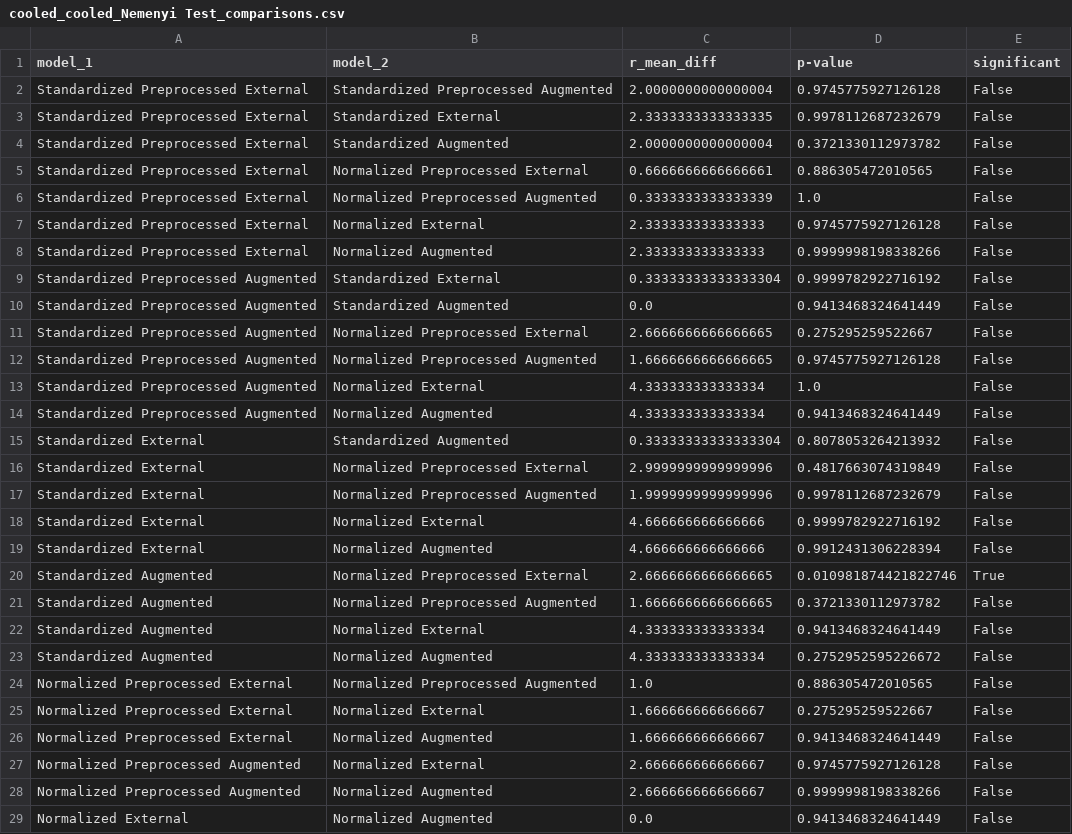
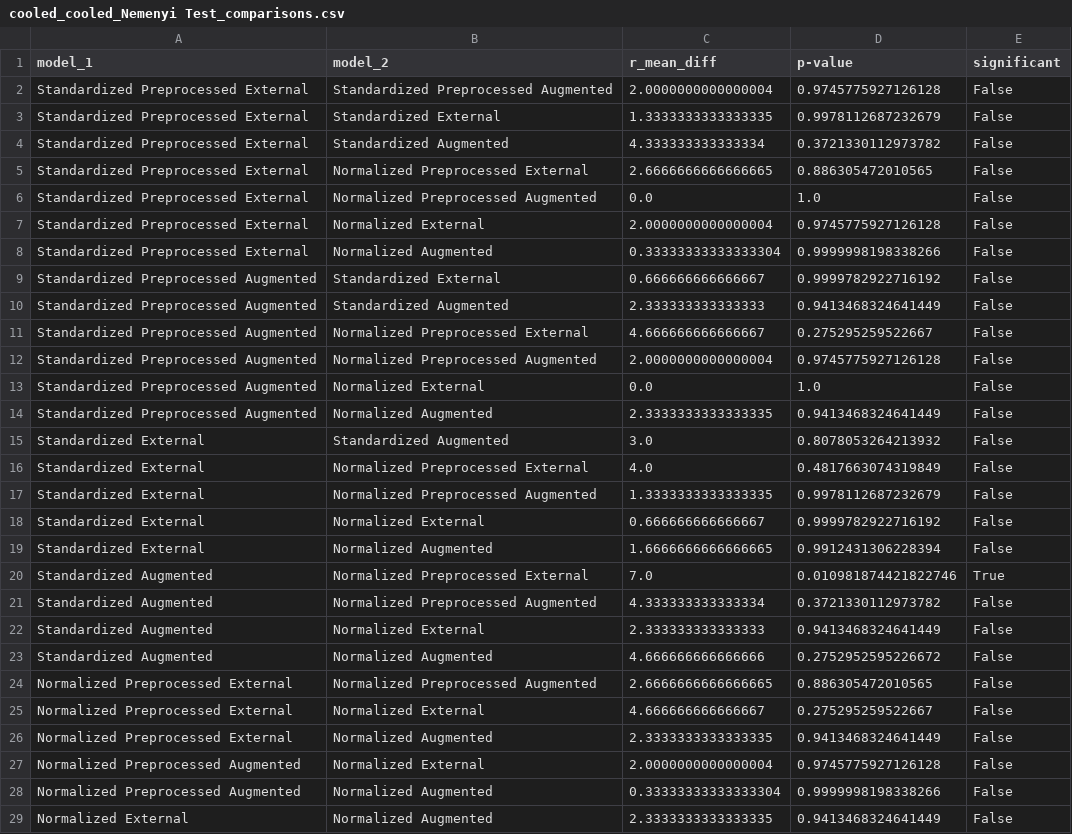
Before and after one commit to woaine/calcifer, a CSV file: reports/results/testing/cooled/cooled/cooled_cooled_Nemenyi Test_comparisons.csv, drawn as a sheet.

```diff
--- a/reports/results/testing/cooled/cooled/cooled_cooled_Nemenyi Test_comparisons.csv
+++ b/reports/results/testing/cooled/cooled/cooled_cooled_Nemenyi Test_comparisons.csv
@@ -2,28 +2,28 @@ model_1,model_2,r_mean_diff,p-value,significant
 Standardized Preprocessed External,Standardized Preprocessed Augmented,2.0000000000000004,0.9745775927126128,False
-Standardized Preprocessed External,Standardized External,2.3333333333333335,0.9978112687232679,False
-Standardized Preprocessed External,Standardized Augmented,2.0000000000000004,0.3721330112973782,False
-Standardized Preprocessed External,Normalized Preprocessed External,0.6666666666666661,0.886305472010565,False
-Standardized Preprocessed External,Normalized Preprocessed Augmented,0.3333333333333339,1.0,False
-Standardized Preprocessed External,Normalized External,2.333333333333333,0.9745775927126128,False
-Standardized Preprocessed External,Normalized Augmented,2.333333333333333,0.9999998198338266,False
-Standardized Preprocessed Augmented,Standardized External,0.33333333333333304,0.9999782922716192,False
-Standardized Preprocessed Augmented,Standardized Augmented,0.0,0.9413468324641449,False
-Standardized Preprocessed Augmented,Normalized Preprocessed External,2.6666666666666665,0.275295259522667,False
-Standardized Preprocessed Augmented,Normalized Preprocessed Augmented,1.6666666666666665,0.9745775927126128,False
-Standardized Preprocessed Augmented,Normalized External,4.333333333333334,1.0,False
-Standardized Preprocessed Augmented,Normalized Augmented,4.333333333333334,0.9413468324641449,False
-Standardized External,Standardized Augmented,0.33333333333333304,0.8078053264213932,False
-Standardized External,Normalized Preprocessed External,2.9999999999999996,0.4817663074319849,False
-Standardized External,Normalized Preprocessed Augmented,1.9999999999999996,0.9978112687232679,False
-Standardized External,Normalized External,4.666666666666666,0.9999782922716192,False
-Standardized External,Normalized Augmented,4.666666666666666,0.9912431306228394,False
-Standardized Augmented,Normalized Preprocessed External,2.6666666666666665,0.010981874421822746,True
-Standardized Augmented,Normalized Preprocessed Augmented,1.6666666666666665,0.3721330112973782,False
-Standardized Augmented,Normalized External,4.333333333333334,0.9413468324641449,False
-Standardized Augmented,Normalized Augmented,4.333333333333334,0.2752952595226672,False
-Normalized Preprocessed External,Normalized Preprocessed Augmented,1.0,0.886305472010565,False
-Normalized Preprocessed External,Normalized External,1.666666666666667,0.275295259522667,False
-Normalized Preprocessed External,Normalized Augmented,1.666666666666667,0.9413468324641449,False
-Normalized Preprocessed Augmented,Normalized External,2.666666666666667,0.9745775927126128,False
-Normalized Preprocessed Augmented,Normalized Augmented,2.666666666666667,0.9999998198338266,False
-Normalized External,Normalized Augmented,0.0,0.9413468324641449,False
+Standardized Preprocessed External,Standardized External,1.3333333333333335,0.9978112687232679,False
+Standardized Preprocessed External,Standardized Augmented,4.333333333333334,0.3721330112973782,False
+Standardized Preprocessed External,Normalized Preprocessed External,2.6666666666666665,0.886305472010565,False
+Standardized Preprocessed External,Normalized Preprocessed Augmented,0.0,1.0,False
+Standardized Preprocessed External,Normalized External,2.0000000000000004,0.9745775927126128,False
+Standardized Preprocessed External,Normalized Augmented,0.33333333333333304,0.9999998198338266,False
+Standardized Preprocessed Augmented,Standardized External,0.666666666666667,0.9999782922716192,False
+Standardized Preprocessed Augmented,Standardized Augmented,2.333333333333333,0.9413468324641449,False
+Standardized Preprocessed Augmented,Normalized Preprocessed External,4.666666666666667,0.275295259522667,False
+Standardized Preprocessed Augmented,Normalized Preprocessed Augmented,2.0000000000000004,0.9745775927126128,False
+Standardized Preprocessed Augmented,Normalized External,0.0,1.0,False
+Standardized Preprocessed Augmented,Normalized Augmented,2.3333333333333335,0.9413468324641449,False
+Standardized External,Standardized Augmented,3.0,0.8078053264213932,False
+Standardized External,Normalized Preprocessed External,4.0,0.4817663074319849,False
+Standardized External,Normalized Preprocessed Augmented,1.3333333333333335,0.9978112687232679,False
+Standardized External,Normalized External,0.666666666666667,0.9999782922716192,False
+Standardized External,Normalized Augmented,1.6666666666666665,0.9912431306228394,False
+Standardized Augmented,Normalized Preprocessed External,7.0,0.010981874421822746,True
+Standardized Augmented,Normalized Preprocessed Augmented,4.333333333333334,0.3721330112973782,False
+Standardized Augmented,Normalized External,2.333333333333333,0.9413468324641449,False
+Standardized Augmented,Normalized Augmented,4.666666666666666,0.2752952595226672,False
+Normalized Preprocessed External,Normalized Preprocessed Augmented,2.6666666666666665,0.886305472010565,False
+Normalized Preprocessed External,Normalized External,4.666666666666667,0.275295259522667,False
+Normalized Preprocessed External,Normalized Augmented,2.3333333333333335,0.9413468324641449,False
+Normalized Preprocessed Augmented,Normalized External,2.0000000000000004,0.9745775927126128,False
+Normalized Preprocessed Augmented,Normalized Augmented,0.33333333333333304,0.9999998198338266,False
+Normalized External,Normalized Augmented,2.3333333333333335,0.9413468324641449,False
```
Also changed, not shown: reports/results/testing/default/default/default_default_Nemenyi Test_comparisons.csv, reports/results/testing/overall/overall/overall_overall_Nemenyi Test_comparisons.csv, 28 other files.
